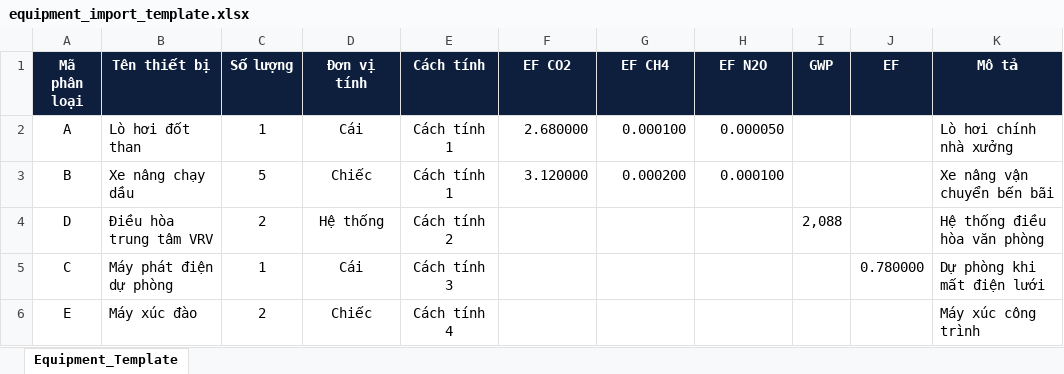
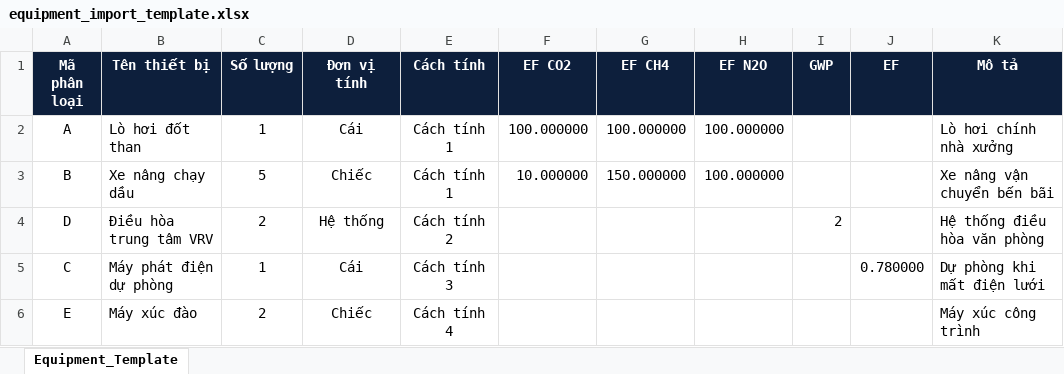
Before and after one commit to dung1311/VPEI, an Excel workbook: static/equipment_import_template.xlsx, sheet Equipment_Template, drawn as a sheet; values as stored, in another font and other column widths than the file's, no borders; the diff names each change by its address in the sheet, - before the commit and + after, or states it on an @@ line.

```diff
--- a/static/equipment_import_template.xlsx (sheet Equipment_Template)
+++ b/static/equipment_import_template.xlsx (sheet Equipment_Template)
-F2 (EF CO2): 2.680000
+F2 (EF CO2): 100.000000
-G2 (EF CH4): 0.000100
+G2 (EF CH4): 100.000000
-H2 (EF N2O): 0.000050
+H2 (EF N2O): 100.000000
-F3 (EF CO2): 3.120000
+F3 (EF CO2): 10.000000
-G3 (EF CH4): 0.000200
+G3 (EF CH4): 150.000000
-H3 (EF N2O): 0.000100
+H3 (EF N2O): 100.000000
-I4 (GWP): 2,088
+I4 (GWP): 2
```
Also changed, not shown: 1 other file.
